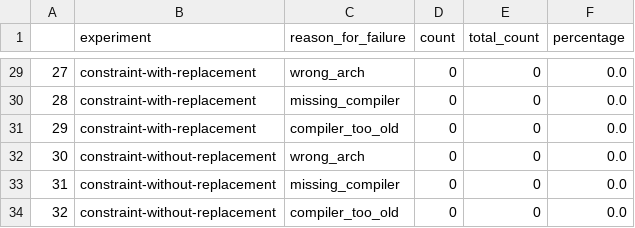
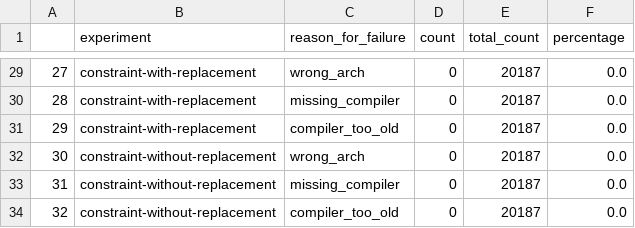
Before and after one commit to converged-computing/rainbow-experiments, a CSV file: experiments/simulation-spack-build-0/img/reasons-for-failure.csv, drawn as a sheet; only a part is shown, gaps mark what is left out; the diff covers the shown part only.

Commit message:
fix: total counts percentage
Signed-off-by: vsoch <vsoch@users.noreply.github.com>

```diff
--- a/experiments/simulation-spack-build-0/img/reasons-for-failure.csv
+++ b/experiments/simulation-spack-build-0/img/reasons-for-failure.csv
@@ -29,6 +29,6 @@
-27,constraint-with-replacement,wrong_arch,0,0,0.0
-28,constraint-with-replacement,missing_compiler,0,0,0.0
-29,constraint-with-replacement,compiler_too_old,0,0,0.0
-30,constraint-without-replacement,wrong_arch,0,0,0.0
-31,constraint-without-replacement,missing_compiler,0,0,0.0
-32,constraint-without-replacement,compiler_too_old,0,0,0.0
+27,constraint-with-replacement,wrong_arch,0,20187,0.0
+28,constraint-with-replacement,missing_compiler,0,20187,0.0
+29,constraint-with-replacement,compiler_too_old,0,20187,0.0
+30,constraint-without-replacement,wrong_arch,0,20187,0.0
+31,constraint-without-replacement,missing_compiler,0,20187,0.0
+32,constraint-without-replacement,compiler_too_old,0,20187,0.0
```
Also changed, not shown: 41 edited cells elsewhere in this file, 2 other files.
